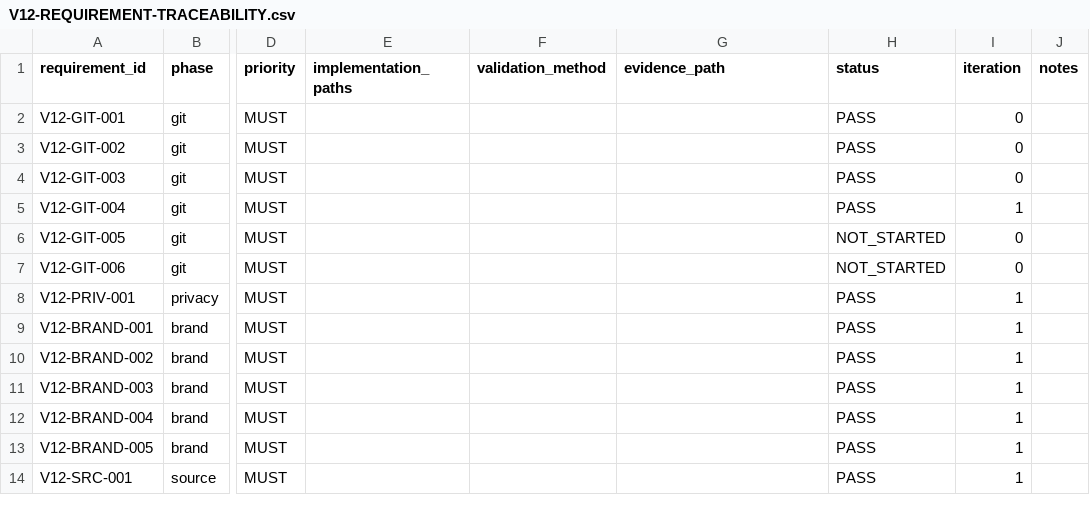
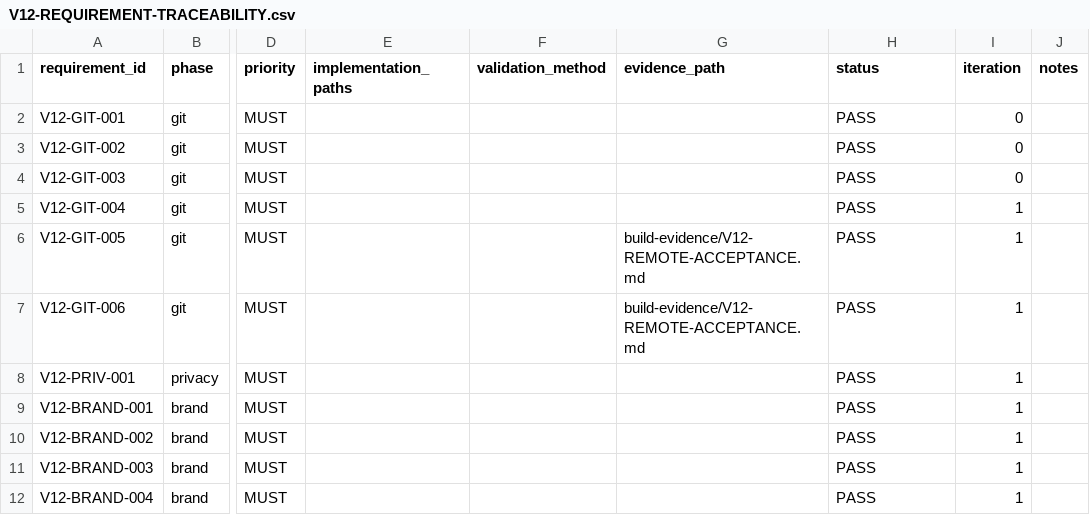
Before and after one commit to swap2you/kutumba-family-program, a CSV file: build-evidence/V12-REQUIREMENT-TRACEABILITY.csv, drawn as a sheet; only a part is shown, gaps mark what is left out; the shorter side is filled out with more unchanged rows; the diff names each change by its address in the sheet, - before the commit and + after, or states it on an @@ line.

```diff
--- a/build-evidence/V12-REQUIREMENT-TRACEABILITY.csv
+++ b/build-evidence/V12-REQUIREMENT-TRACEABILITY.csv
-G6:G7 (evidence_path): (empty)
+G6:G7 (evidence_path): build-evidence/V12-REMOTE-ACCEPTANCE.md
-H6:H7 (status): NOT_STARTED
+H6:H7 (status): PASS
-I6:I7 (iteration): 0
+I6:I7 (iteration): 1
```
Also changed, not shown: 1 other file.
